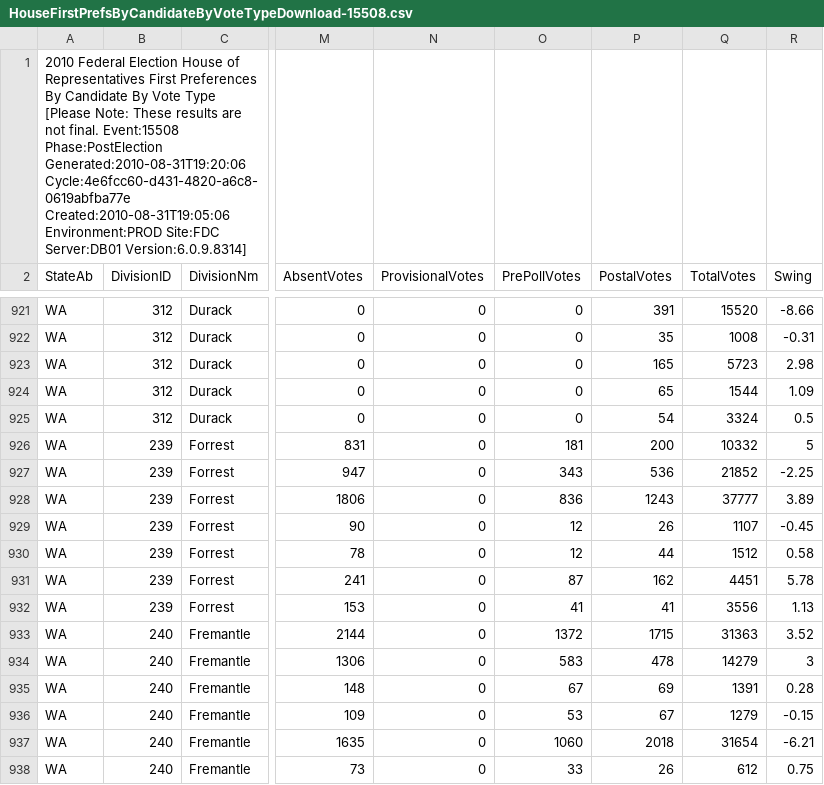
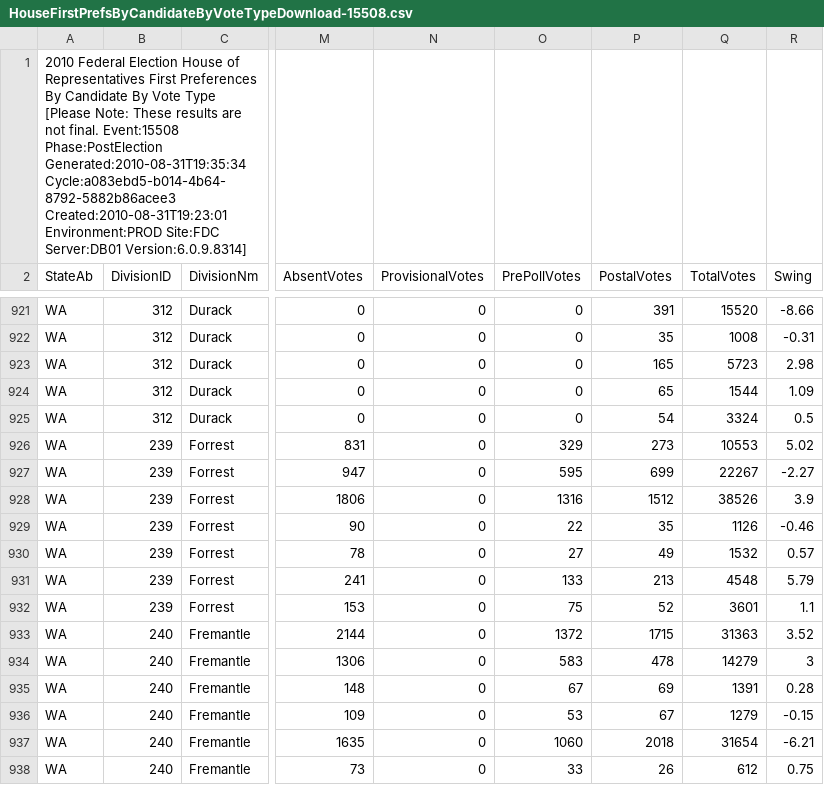
Before and after one commit to d1b/AustralianFederalElection2010CSV, a CSV file: HouseFirstPrefsByCandidateByVoteTypeDownload-15508.csv, drawn as a sheet; only a part is shown, gaps mark what is left out; the diff covers the shown part only; the diff names each change by its address in the sheet, - before the commit and + after, or states it on an @@ line.

```diff
--- a/HouseFirstPrefsByCandidateByVoteTypeDownload-15508.csv
+++ b/HouseFirstPrefsByCandidateByVoteTypeDownload-15508.csv
-A1 (StateAb): …Event:15508 Phase:PostElection Generated:2010-08-31T19:20:06 Cycle:4e6fcc60-d431-4820-a6c8-0619abfba77e Created:2010-08-31T19:05:06 Environment:PROD Site:FDC…
+A1 (StateAb): …Event:15508 Phase:PostElection Generated:2010-08-31T19:35:34 Cycle:a083ebd5-b014-4b64-8792-5882b86acee3 Created:2010-08-31T19:23:01 Environment:PROD Site:FDC…
-O926 (PrePollVotes): 181
+O926 (PrePollVotes): 329
-P926 (PostalVotes): 200
+P926 (PostalVotes): 273
-Q926 (TotalVotes): 10332
+Q926 (TotalVotes): 10553
-R926 (Swing): 5
+R926 (Swing): 5.02
-O927 (PrePollVotes): 343
+O927 (PrePollVotes): 595
-P927 (PostalVotes): 536
+P927 (PostalVotes): 699
-Q927 (TotalVotes): 21852
+Q927 (TotalVotes): 22267
-R927 (Swing): -2.25
+R927 (Swing): -2.27
-O928 (PrePollVotes): 836
+O928 (PrePollVotes): 1316
-P928 (PostalVotes): 1243
+P928 (PostalVotes): 1512
-Q928 (TotalVotes): 37777
+Q928 (TotalVotes): 38526
-R928 (Swing): 3.89
+R928 (Swing): 3.9
-O929 (PrePollVotes): 12
+O929 (PrePollVotes): 22
-P929 (PostalVotes): 26
+P929 (PostalVotes): 35
-Q929 (TotalVotes): 1107
+Q929 (TotalVotes): 1126
-R929 (Swing): -0.45
+R929 (Swing): -0.46
-O930 (PrePollVotes): 12
+O930 (PrePollVotes): 27
-P930 (PostalVotes): 44
+P930 (PostalVotes): 49
-Q930 (TotalVotes): 1512
+Q930 (TotalVotes): 1532
-R930 (Swing): 0.58
+R930 (Swing): 0.57
-O931 (PrePollVotes): 87
+O931 (PrePollVotes): 133
-P931 (PostalVotes): 162
+P931 (PostalVotes): 213
-Q931 (TotalVotes): 4451
+Q931 (TotalVotes): 4548
-R931 (Swing): 5.78
+R931 (Swing): 5.79
-O932 (PrePollVotes): 41
+O932 (PrePollVotes): 75
-P932 (PostalVotes): 41
+P932 (PostalVotes): 52
-Q932 (TotalVotes): 3556
+Q932 (TotalVotes): 3601
-R932 (Swing): 1.13
+R932 (Swing): 1.1
```
Also changed, not shown: 34 edited cells elsewhere in this file, HouseStateFirstPrefsByPollingPlaceDownload-15508-QLD.csv, HouseTppByDivisionDownload-15508.csv, 53 other files.
